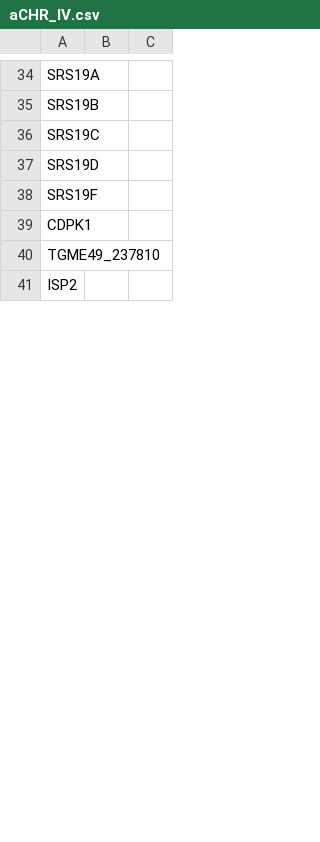
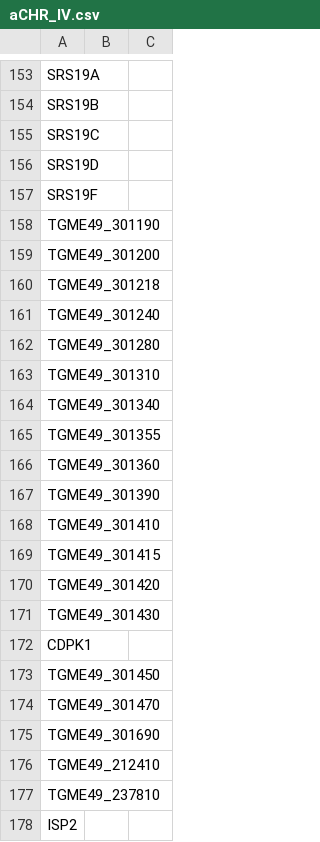
Before and after one commit to Gab0/straintables, a CSV file: Primers/aCHR_IV.csv, drawn as a sheet; only a part is shown, gaps mark what is left out; the diff covers the shown part only.

```diff
--- a/Primers/aCHR_IV.csv
+++ b/Primers/aCHR_IV.csv
@@ -38,3 +157,21 @@ SRS19D,,
 SRS19F,,
+TGME49_301190,,
+TGME49_301200,,
+TGME49_301218,,
+TGME49_301240,,
+TGME49_301280,,
+TGME49_301310,,
+TGME49_301340,,
+TGME49_301355,,
+TGME49_301360,,
+TGME49_301390,,
+TGME49_301410,,
+TGME49_301415,,
+TGME49_301420,,
+TGME49_301430,,
 CDPK1,,
+TGME49_301450,,
+TGME49_301470,,
+TGME49_301690,,
+TGME49_212410,,
 TGME49_237810,,
```
Also changed, not shown: 126 added rows and 2 edited cells elsewhere in this file, Primers/aCHR_VIIa.csv, Primers/aCHR_VIIb.csv, 5 other files.
